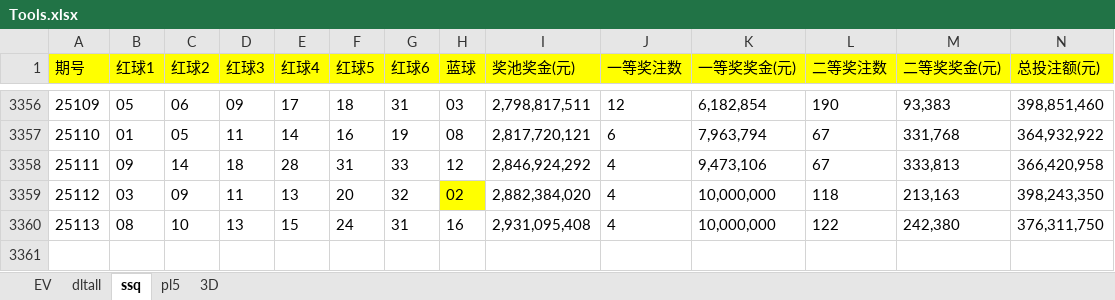
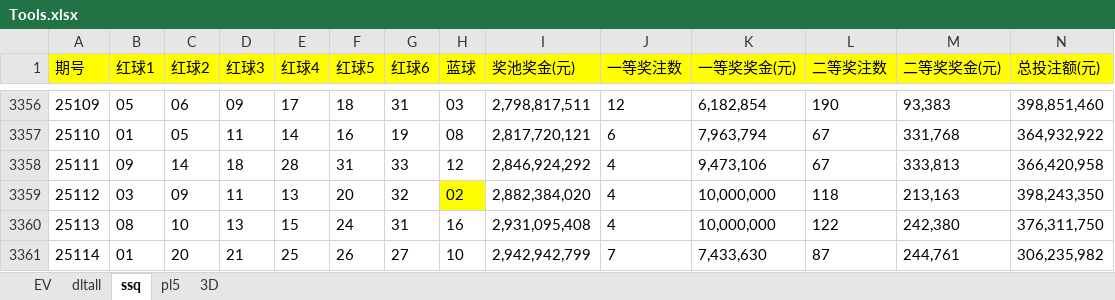
Before and after one commit to cloudplains/jnsj, an Excel workbook: Tools.xlsx, sheet ssq, drawn as a sheet; only a part is shown, gaps mark what is left out; values as stored, in another font and other column widths than the file's, no borders; rows hold the shown columns only; the diff names each change by its address in the sheet, - before the commit and + after, or states it on an @@ line.

```diff
--- a/Tools.xlsx (sheet ssq)
+++ b/Tools.xlsx (sheet ssq)
+row 3361: 25114 | 01 | 20 | 21 | 25 | 26 | 27 | 10 | 2,942,942,799 | 7 | 7,433,630 | 87 | 244,761 | 306,235,982
```
